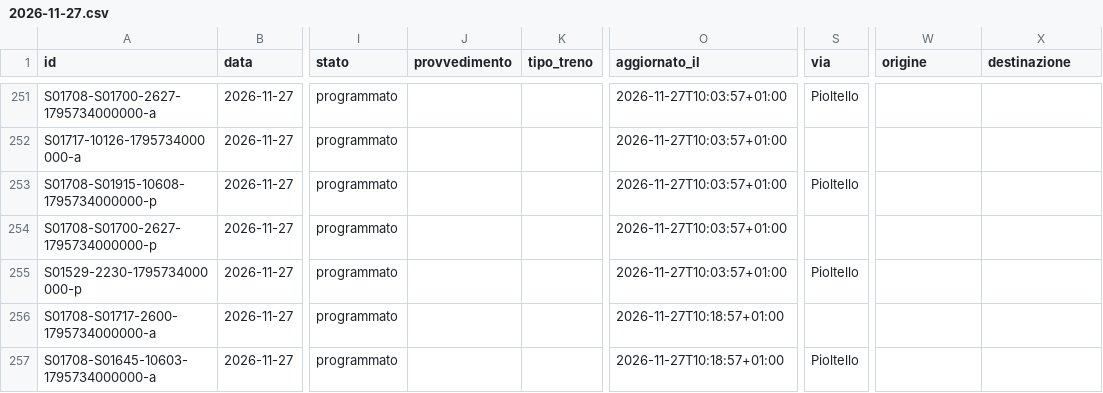
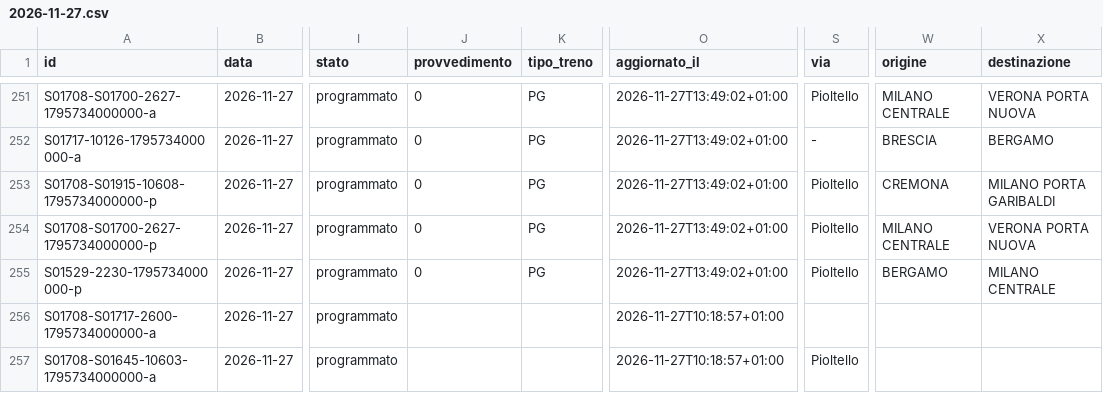
Before and after one commit to lucabonzanni/monitor-treni-bergamo, a CSV file: docs/dati/corse/2026-11-27.csv, drawn as a sheet; only a part is shown, gaps mark what is left out; the diff covers the shown part only; the diff names each change by its address in the sheet, - before the commit and + after, or states it on an @@ line.

```diff
--- a/docs/dati/corse/2026-11-27.csv
+++ b/docs/dati/corse/2026-11-27.csv
-J251:J255 (provvedimento): (empty)
+J251:J255 (provvedimento): 0
-K251:K255 (tipo_treno): (empty)
+K251:K255 (tipo_treno): PG
-O251:O255 (aggiornato_il): 2026-11-27T10:03:57+01:00
+O251:O255 (aggiornato_il): 2026-11-27T13:49:02+01:00
-W251 (origine): (empty)
+W251 (origine): MILANO CENTRALE
-X251 (destinazione): (empty)
+X251 (destinazione): VERONA PORTA NUOVA
-S252 (via): (empty)
+S252 (via): -
-W252 (origine): (empty)
+W252 (origine): BRESCIA
-X252 (destinazione): (empty)
+X252 (destinazione): BERGAMO
-W253 (origine): (empty)
+W253 (origine): CREMONA
-X253 (destinazione): (empty)
+X253 (destinazione): MILANO PORTA GARIBALDI
-S254 (via): (empty)
+S254 (via): Pioltello
-W254 (origine): (empty)
+W254 (origine): MILANO CENTRALE
-X254 (destinazione): (empty)
+X254 (destinazione): VERONA PORTA NUOVA
-W255 (origine): (empty)
+W255 (origine): BERGAMO
-X255 (destinazione): (empty)
+X255 (destinazione): MILANO CENTRALE
```
Also changed, not shown: 8 added rows and 62 edited cells elsewhere in this file, docs/dati/corse_complete.csv, 2 other files.
